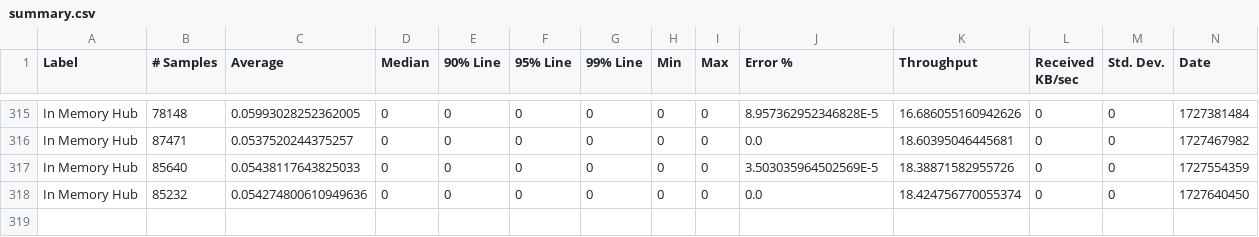
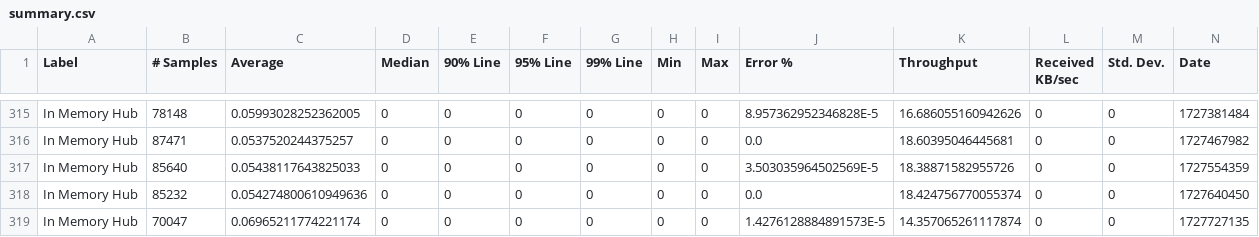
Before and after one commit to ballerina-platform/module-ballerina-websubhub, a CSV file: load-tests/in_memory_hub/results/summary.csv, drawn as a sheet; only a part is shown, gaps mark what is left out; rows hold the shown columns only; the diff names each change by its address in the sheet, - before the commit and + after, or states it on an @@ line.

Commit message:
Update in_memory_hub test results on Mon Sep 30 20:13:40 UTC 2024

```diff
--- a/load-tests/in_memory_hub/results/summary.csv
+++ b/load-tests/in_memory_hub/results/summary.csv
+row 319: In Memory Hub | 70047 | 0.06965211774221174 | 0 | 0 | 0 | 0 | 0 | 0 | 1.4276128884891573E-5 | 14.357065261117874 | 0 | 0 | 1727727135
```
